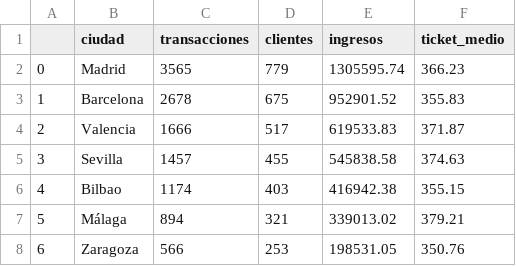
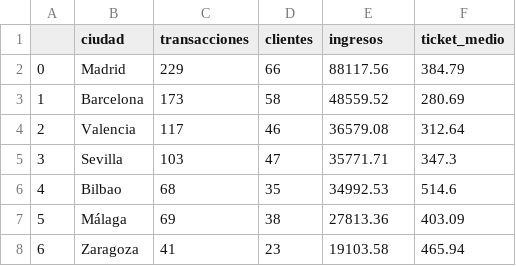
Before and after one commit to Dvskked/practica-analisisdatos-python, a CSV file: reports/resumen_ciudad.csv, drawn as a sheet.

```diff
--- a/reports/resumen_ciudad.csv
+++ b/reports/resumen_ciudad.csv
@@ -1,8 +1,8 @@
 ,ciudad,transacciones,clientes,ingresos,ticket_medio
-0,Madrid,3565,779,1305595.74,366.23
-1,Barcelona,2678,675,952901.52,355.83
-2,Valencia,1666,517,619533.83,371.87
-3,Sevilla,1457,455,545838.58,374.63
-4,Bilbao,1174,403,416942.38,355.15
-5,Málaga,894,321,339013.02,379.21
-6,Zaragoza,566,253,198531.05,350.76
+0,Madrid,229,66,88117.56,384.79
+1,Barcelona,173,58,48559.52,280.69
+2,Valencia,117,46,36579.08,312.64
+3,Sevilla,103,47,35771.71,347.3
+4,Bilbao,68,35,34992.53,514.6
+5,Málaga,69,38,27813.36,403.09
+6,Zaragoza,41,23,19103.58,465.94
```
Also changed, not shown: reports/correlaciones_significativas.csv, reports/crecimiento_interanual.csv, 16 other files.
